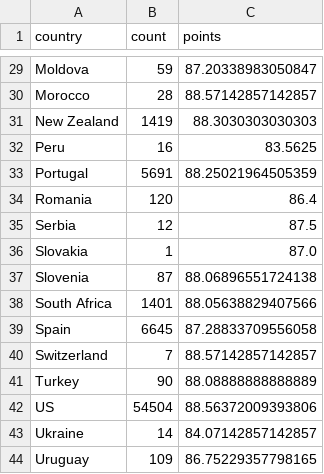
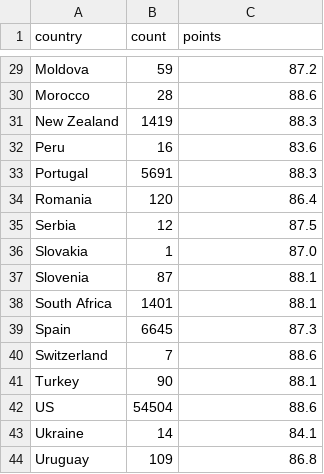
Before and after one commit to CodeYou-Data-Jan2024/wine-reviews-exercise-lesliehughes0921, a CSV file: data/reviews-per-country.csv, drawn as a sheet; only a part is shown, gaps mark what is left out; the diff covers the shown part only; the diff names each change by its address in the sheet, - before the commit and + after, or states it on an @@ line.

```diff
--- a/data/reviews-per-country.csv
+++ b/data/reviews-per-country.csv
-C29 (points): 87.20338983050847
+C29 (points): 87.2
-C30 (points): 88.57142857142857
+C30 (points): 88.6
-C31 (points): 88.3030303030303
+C31 (points): 88.3
-C32 (points): 83.5625
+C32 (points): 83.6
-C33 (points): 88.25021964505359
+C33 (points): 88.3
-C37 (points): 88.06896551724138
+C37 (points): 88.1
-C38 (points): 88.05638829407566
+C38 (points): 88.1
-C39 (points): 87.28833709556058
+C39 (points): 87.3
-C40 (points): 88.57142857142857
+C40 (points): 88.6
-C41 (points): 88.08888888888889
+C41 (points): 88.1
-C42 (points): 88.56372009393806
+C42 (points): 88.6
-C43 (points): 84.07142857142857
+C43 (points): 84.1
-C44 (points): 86.75229357798165
+C44 (points): 86.8
```
Also changed, not shown: 23 edited cells elsewhere in this file.
